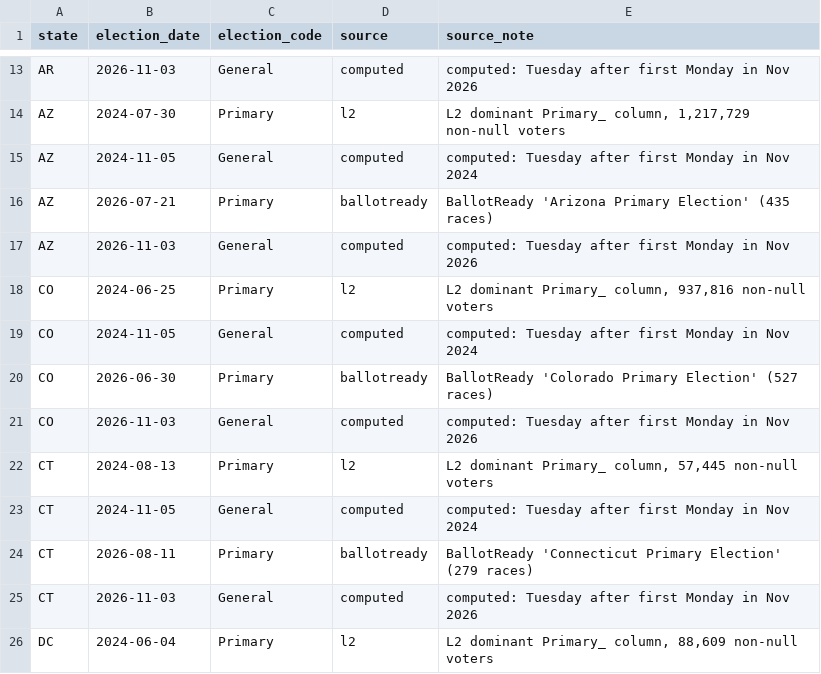
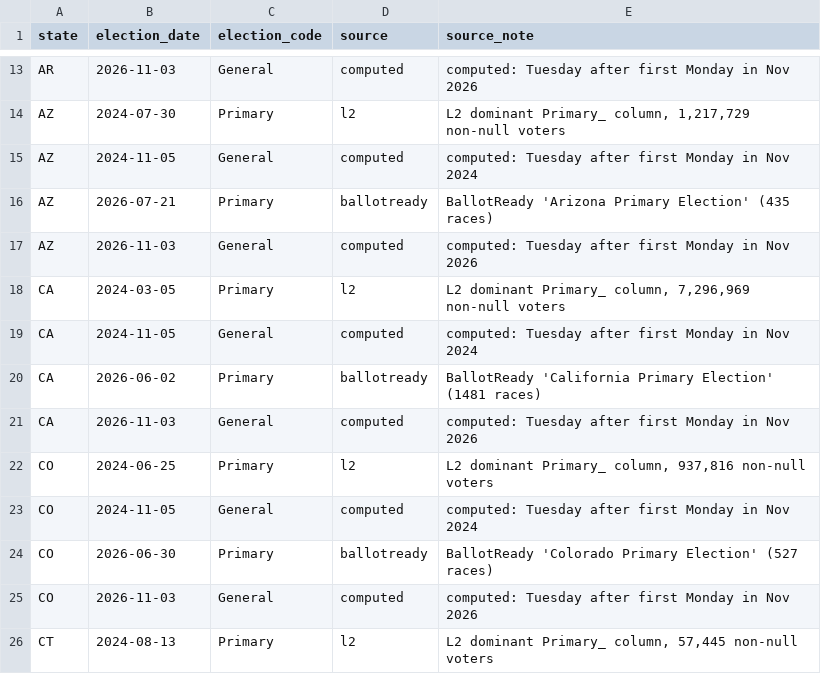
Before and after one commit to thegoodparty/gp-data-platform, a CSV file: dbt/project/seeds/election_calendar.csv, drawn as a sheet; only a part is shown, gaps mark what is left out; the shorter side is filled out with more unchanged rows; the diff names each change by its address in the sheet, - before the commit and + after, or states it on an @@ line.

Commit message:
Include CA now that its L2 vote-history view is fixed
CA's L2 view was the reason it was excluded from the Primary-day rule
and missing from the seed entirely (even its General rows). Verified
the live rule against CA's now-working ground truth (4/4 for every
year L2 can confirm, no WI/DC/LA-style exception needed) before
lifting the exclusion.

- Drop the unvalidated_states guard from the live model.
- Add CA's General (seed) and Primary (seed fallback) rows, same
  pattern as every other state.
- Update row-count comments/cold-start floor (400 -> 410) to track the
  new actual size: 102 General + ~356 live Primary = 458.

```diff
--- a/dbt/project/seeds/election_calendar.csv
+++ b/dbt/project/seeds/election_calendar.csv
+row 18: CA | 2024-03-05 | Primary | l2 | L2 dominant Primary_ column, 7,296,969 non-null voters
+row 19: CA | 2024-11-05 | General | computed | computed: Tuesday after first Monday in Nov 2024
+row 20: CA | 2026-06-02 | Primary | ballotready | BallotReady 'California Primary Election' (1481 races)
+row 21: CA | 2026-11-03 | General | computed | computed: Tuesday after first Monday in Nov 2026
```
Also changed, not shown: 5 other files.
